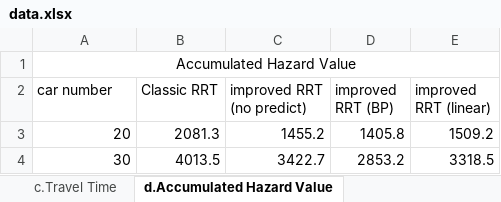
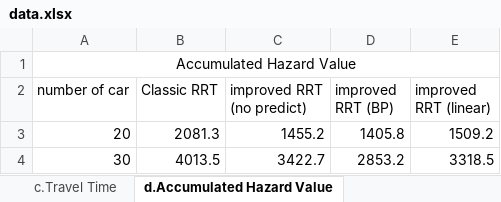
Before and after one commit to hughyun/A-MEC-architecture-oriented-improved-RRT-Algorithm-for-Regional-Trajectory-Planning, an Excel workbook: data.xlsx, sheet d.Accumulated Hazard Value, drawn as a sheet; values as stored, in another font and other column widths than the file's, no borders; the diff names each change by its address in the sheet, - before the commit and + after, or states it on an @@ line.

Commit message:
raw data

```diff
--- a/data.xlsx (sheet d.Accumulated Hazard Value)
+++ b/data.xlsx (sheet d.Accumulated Hazard Value)
-A2: car number
+A2: number of car
```
Also changed, not shown: sheet c.Travel Time.
